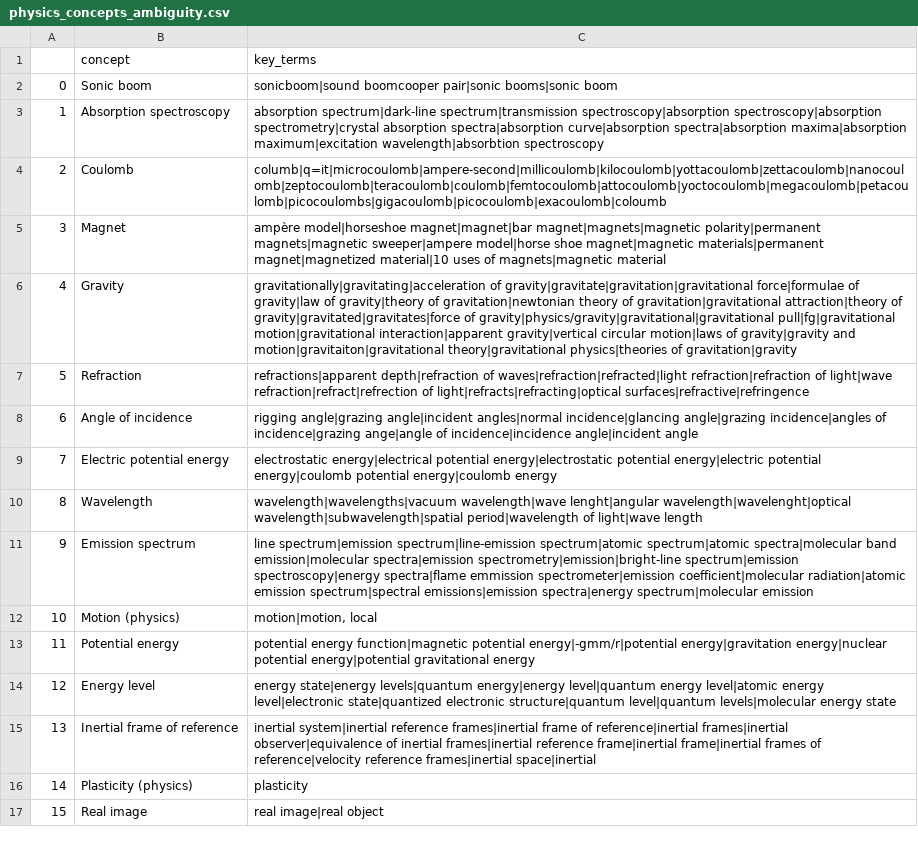
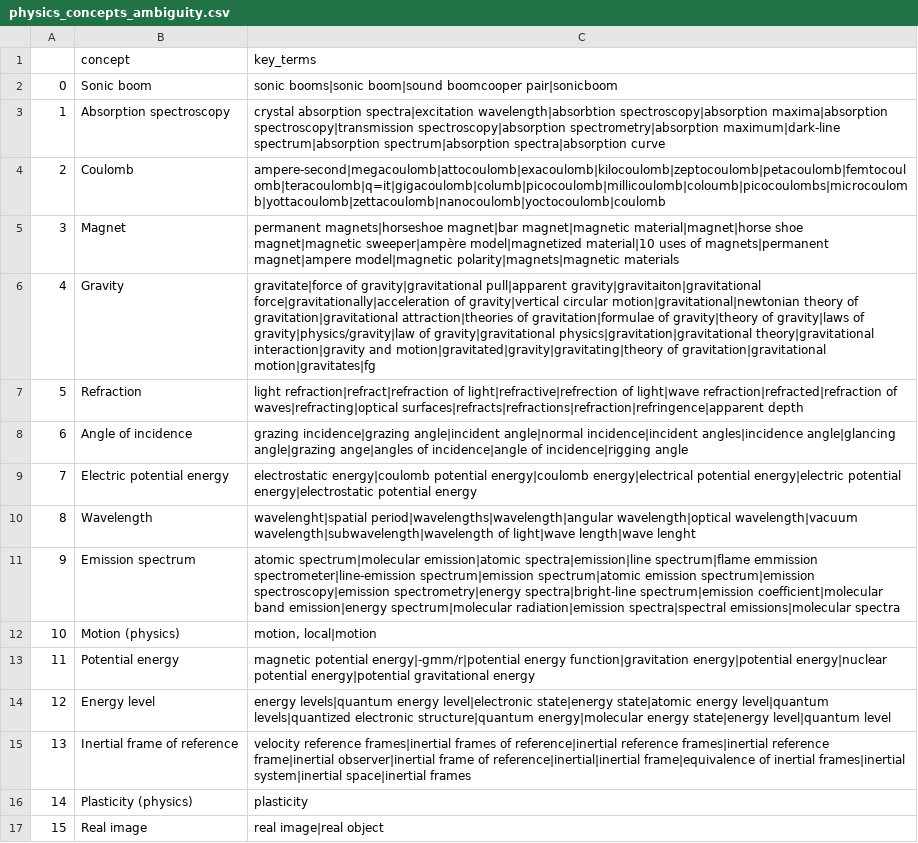
Before and after one commit to itsshivampal/Concept-Prerequiste-Learning, a CSV file: Proposed Method/data_preparation/output/physics_concepts_ambiguity.csv, drawn as a sheet; only a part is shown; the diff covers the shown part only; the diff names each change by its address in the sheet, - before the commit and + after, or states it on an @@ line.

```diff
--- a/Proposed Method/data_preparation/output/physics_concepts_ambiguity.csv
+++ b/Proposed Method/data_preparation/output/physics_concepts_ambiguity.csv
-C2 (key_terms): sonicboom|sound boomcooper pair|sonic booms|sonic boom
+C2 (key_terms): sonic booms|sonic boom|sound boomcooper pair|sonicboom
-C3 (key_terms): absorption spectrum|dark-line spectrum|transmission spectroscopy|absorption spectroscopy|absorption spectrometry|crystal absorption spectra|absorption curve|absorption spectra|absorption maxima|absorption maximum|excitation wavelength|absorbtion spectroscopy
+C3 (key_terms): crystal absorption spectra|excitation wavelength|absorbtion spectroscopy|absorption maxima|absorption spectroscopy|transmission spectroscopy|absorption spectrometry|absorption maximum|dark-line spectrum|absorption spectrum|absorption spectra|absorption curve
-C4 (key_terms): columb|q=it|microcoulomb|ampere-second|millicoulomb|kilocoulomb|yottacoulomb|zettacoulomb|nanocoulomb|zeptocoulomb|teracoulomb|coulomb|femtocoulomb|attocoulomb|yoctocoulomb|megacoulomb|petacoulomb|picocoulombs|gigacoulomb|picocoulomb|exacoulomb|coloumb
+C4 (key_terms): ampere-second|megacoulomb|attocoulomb|exacoulomb|kilocoulomb|zeptocoulomb|petacoulomb|femtocoulomb|teracoulomb|q=it|gigacoulomb|columb|picocoulomb|millicoulomb|coloumb|picocoulombs|microcoulomb|yottacoulomb|zettacoulomb|nanocoulomb|yoctocoulomb|coulomb
-C5 (key_terms): ampère model|horseshoe magnet|magnet|bar magnet|magnets|magnetic polarity|permanent magnets|magnetic sweeper|ampere model|horse shoe magnet|magnetic materials|permanent magnet|magnetized material|10 uses of magnets|magnetic material
+C5 (key_terms): permanent magnets|horseshoe magnet|bar magnet|magnetic material|magnet|horse shoe magnet|magnetic sweeper|ampère model|magnetized material|10 uses of magnets|permanent magnet|ampere model|magnetic polarity|magnets|magnetic materials
-C6 (key_terms): gravitationally|gravitating|acceleration of gravity|gravitate|gravitation|gravitational force|formulae of gravity|law of gravity|theory of gravitation|newtonian theory of gravitation|gravitational attraction|theory of gravity|gravitated|gravitates|force of gravity|physics/gravity|gravitational|gravitational pull|fg|gravitational motion|gravitational interaction|apparent gravity|vertical circular motion|laws of gravity|gravity and motion|gravitaiton|gravitational theory|gravitational physics|theories of gravitation|gravity
+C6 (key_terms): gravitate|force of gravity|gravitational pull|apparent gravity|gravitaiton|gravitational force|gravitationally|acceleration of gravity|vertical circular motion|gravitational|newtonian theory of gravitation|gravitational attraction|theories of gravitation|formulae of gravity|theory of gravity|laws of gravity|physics/gravity|law of gravity|gravitational physics|gravitation|gravitational theory|gravitational interaction|gravity and motion|gravitated|gravity|gravitating|theory of gravitation|gravitational motion|gravitates|fg
-C7 (key_terms): refractions|apparent depth|refraction of waves|refraction|refracted|light refraction|refraction of light|wave refraction|refract|refrection of light|refracts|refracting|optical surfaces|refractive|refringence
+C7 (key_terms): light refraction|refract|refraction of light|refractive|refrection of light|wave refraction|refracted|refraction of waves|refracting|optical surfaces|refracts|refractions|refraction|refringence|apparent depth
-C8 (key_terms): rigging angle|grazing angle|incident angles|normal incidence|glancing angle|grazing incidence|angles of incidence|grazing ange|angle of incidence|incidence angle|incident angle
+C8 (key_terms): grazing incidence|grazing angle|incident angle|normal incidence|incident angles|incidence angle|glancing angle|grazing ange|angles of incidence|angle of incidence|rigging angle
-C9 (key_terms): electrostatic energy|electrical potential energy|electrostatic potential energy|electric potential energy|coulomb potential energy|coulomb energy
+C9 (key_terms): electrostatic energy|coulomb potential energy|coulomb energy|electrical potential energy|electric potential energy|electrostatic potential energy
-C10 (key_terms): wavelength|wavelengths|vacuum wavelength|wave lenght|angular wavelength|wavelenght|optical wavelength|subwavelength|spatial period|wavelength of light|wave length
+C10 (key_terms): wavelenght|spatial period|wavelengths|wavelength|angular wavelength|optical wavelength|vacuum wavelength|subwavelength|wavelength of light|wave length|wave lenght
-C11 (key_terms): line spectrum|emission spectrum|line-emission spectrum|atomic spectrum|atomic spectra|molecular band emission|molecular spectra|emission spectrometry|emission|bright-line spectrum|emission spectroscopy|energy spectra|flame emmission spectrometer|emission coefficient|molecular radiation|atomic emission spectrum|spectral emissions|emission spectra|energy spectrum|molecular emission
+C11 (key_terms): atomic spectrum|molecular emission|atomic spectra|emission|line spectrum|flame emmission spectrometer|line-emission spectrum|emission spectrum|atomic emission spectrum|emission spectroscopy|emission spectrometry|energy spectra|bright-line spectrum|emission coefficient|molecular band emission|energy spectrum|molecular radiation|emission spectra|spectral emissions|molecular spectra
-C12 (key_terms): motion|motion, local
+C12 (key_terms): motion, local|motion
-C13 (key_terms): potential energy function|magnetic potential energy|-gmm/r|potential energy|gravitation energy|nuclear potential…
+C13 (key_terms): magnetic potential energy|-gmm/r|potential energy function|gravitation energy|potential energy|nuclear potential…
-C14 (key_terms): energy state|energy levels|quantum energy|energy level|quantum energy level|atomic energy level|electronic state|quantized electronic structure|quantum level|quantum levels|molecular energy state
+C14 (key_terms): energy levels|quantum energy level|electronic state|energy state|atomic energy level|quantum levels|quantized electronic structure|quantum energy|molecular energy state|energy level|quantum level
-C15 (key_terms): inertial system|inertial reference frames|inertial frame of reference|inertial frames|inertial observer|equivalence of inertial frames|inertial reference frame|inertial frame|inertial frames of reference|velocity reference frames|inertial space|inertial
+C15 (key_terms): velocity reference frames|inertial frames of reference|inertial reference frames|inertial reference frame|inertial observer|inertial frame of reference|inertial|inertial frame|equivalence of inertial frames|inertial system|inertial space|inertial frames
```
Also changed, not shown: 109 edited cells elsewhere in this file, Proposed Method/data_preparation/output/physics_key_concepts.csv, 6 other files.
